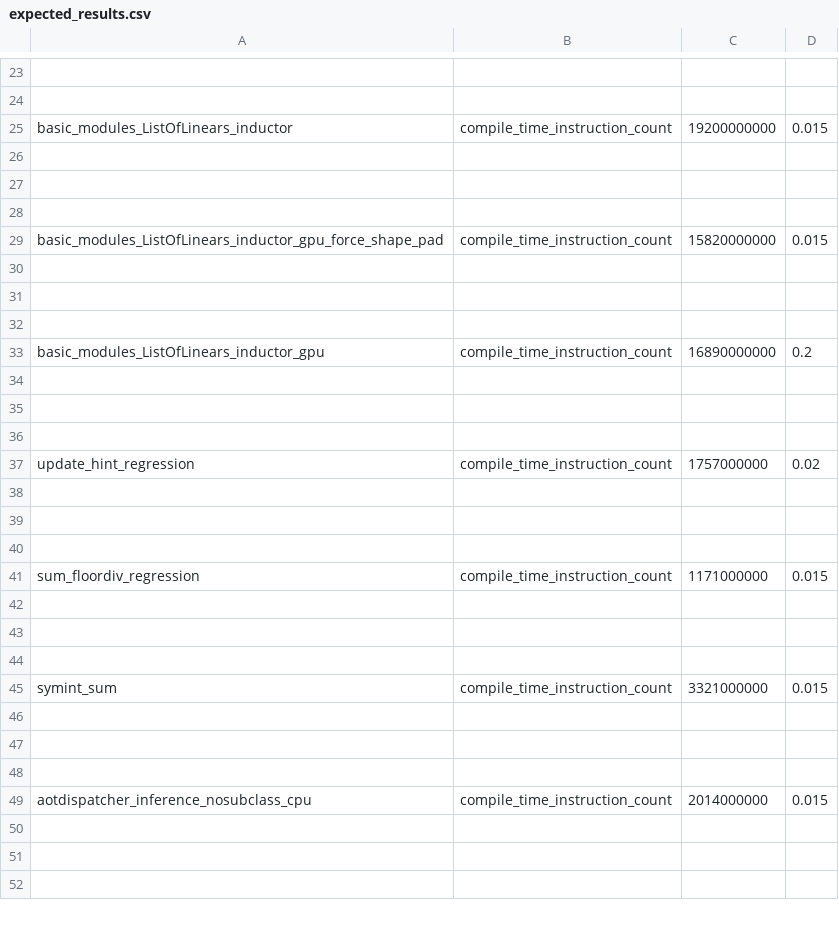
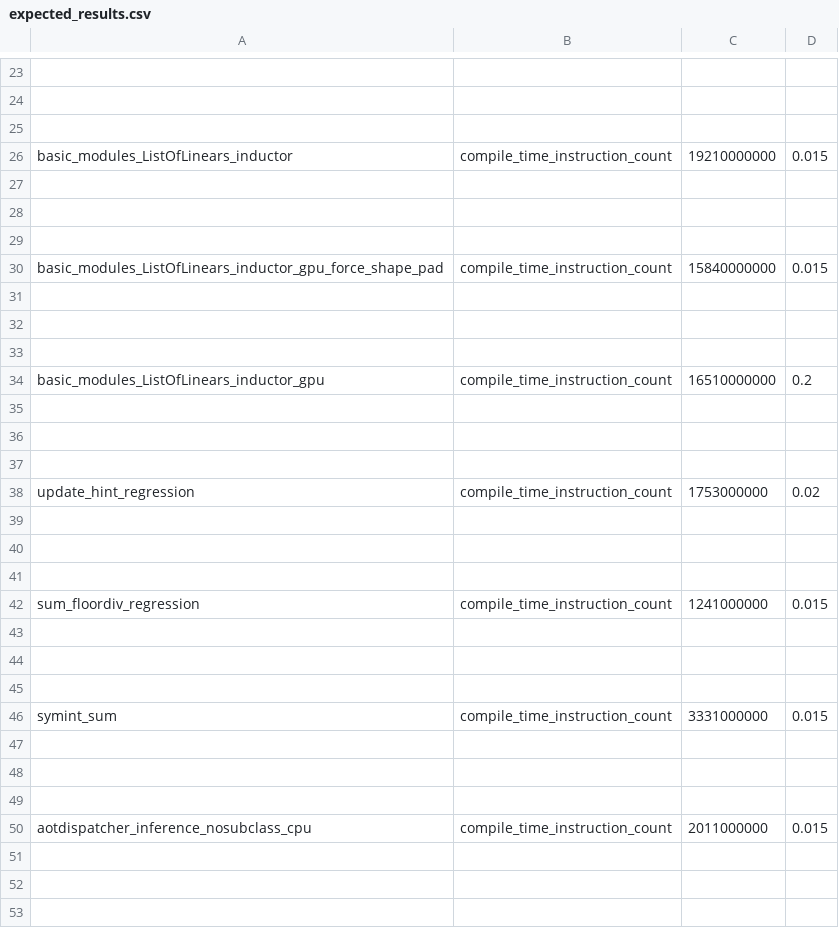
Before and after one commit to axanitzozra/pytorch, a CSV file: benchmarks/dynamo/pr_time_benchmarks/expected_results.csv, drawn as a sheet; only a part is shown, gaps mark what is left out; addresses are those after the commit; the diff covers the shown part only; the diff names each change by its address in the sheet, - before the commit and + after, or states it on an @@ line.

Commit message:
[Dynamo] allow dynamic callables on tensor variables (#137940)
Fixes https://github.com/pytorch/pytorch/issues/134844

Pull Request resolved: https://github.com/pytorch/pytorch/pull/137940
Approved by: https://github.com/williamwen42

```diff
--- a/benchmarks/dynamo/pr_time_benchmarks/expected_results.csv
+++ b/benchmarks/dynamo/pr_time_benchmarks/expected_results.csv
+row 25: (empty)
-C26: 19200000000
+C26: 19210000000
-C30: 15820000000
+C30: 15840000000
-C34: 16890000000
+C34: 16510000000
-C38: 1757000000
+C38: 1753000000
-C42: 1171000000
+C42: 1241000000
-C46: 3321000000
+C46: 3331000000
-C50: 2014000000
+C50: 2011000000
```
Also changed, not shown: 8 edited cells elsewhere in this file, 3 other files.
